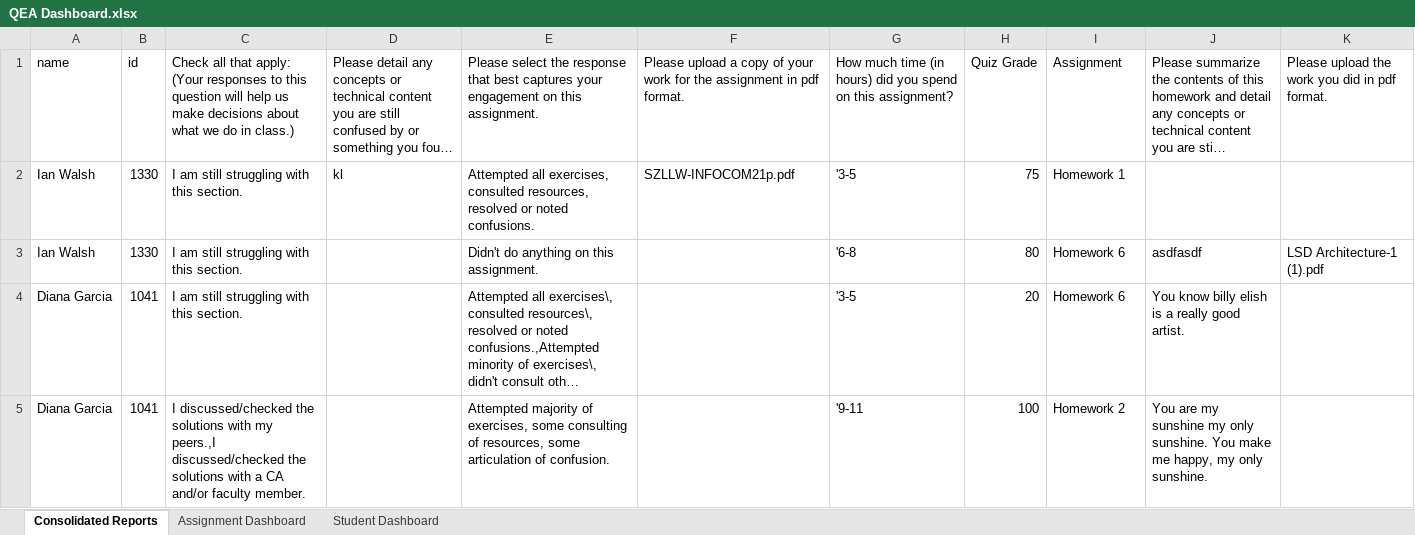
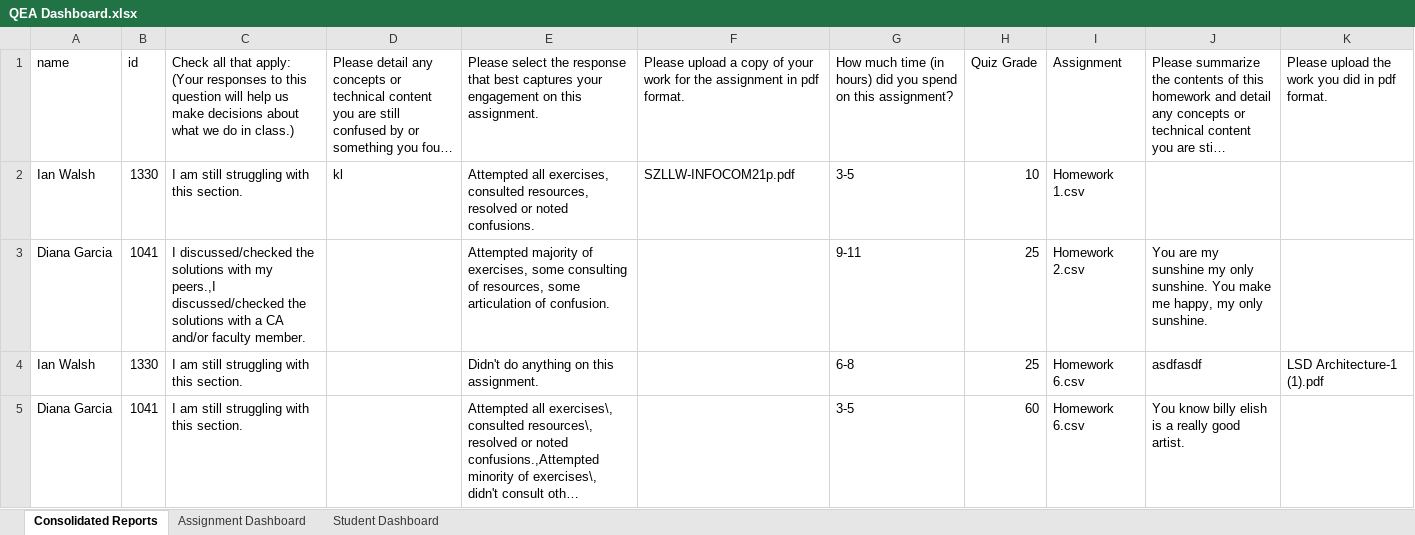
Before and after one commit to smichalka/canvas_scripting, an Excel workbook: QEA Dashboard.xlsx, sheet Consolidated Reports, drawn as a sheet; long unchanged cells end in …; values as stored, in another font and other column widths than the file's, no borders; table styles not drawn; removed rows and columns are numbered as before the commit, all else as after; the diff names each change by its address in the sheet, - before the commit and + after, or states it on an @@ line.

```diff
--- a/QEA Dashboard.xlsx (sheet Consolidated Reports)
+++ b/QEA Dashboard.xlsx (sheet Consolidated Reports)
-G2: '3-5
+G2: 3-5
-H2: 75
+H2: 10
-I2: Homework 1
+I2: Homework 1.csv
+row 3: Diana Garcia | 1041 | I discussed/checked the solutions with my peers.,I discussed/checked the solutions with a CA and/or faculty member. |  | Attempted majority of exercises, some consulting of resources, some articulation of confusion. |  | 9-11 | 25 | Homework 2.csv | You are my sunshine my only sunshine. You make me happy, my only sunshine.
-G4: '6-8
+G4: 6-8
-H4: 80
+H4: 25
-I4:I5: Homework 6
+I4:I5: Homework 6.csv
-G5: '3-5
+G5: 3-5
-H5: 20
+H5: 60
-row 5: Diana Garcia | 1041 | I discussed/checked the solutions with my peers.,I discussed/checked the solutions with a CA and/or faculty member. |  | Attempted majority of exercises, some consulting of resources, some articulation of confusion. |  | '9-11 | 100 | Homework 2 | You are my sunshine my only sunshine. You make me happy, my only sunshine.
```
Also changed, not shown: sheet Student Dashboard, sheet Assignment Dashboard, charts or pictures, 2 other files.
